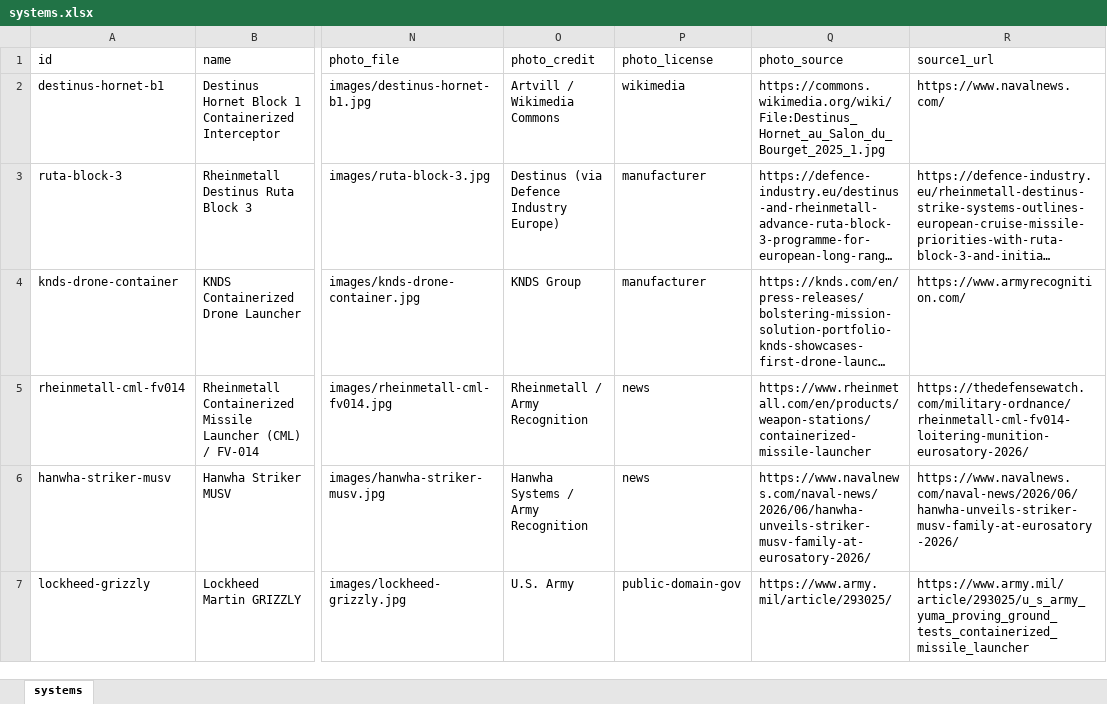
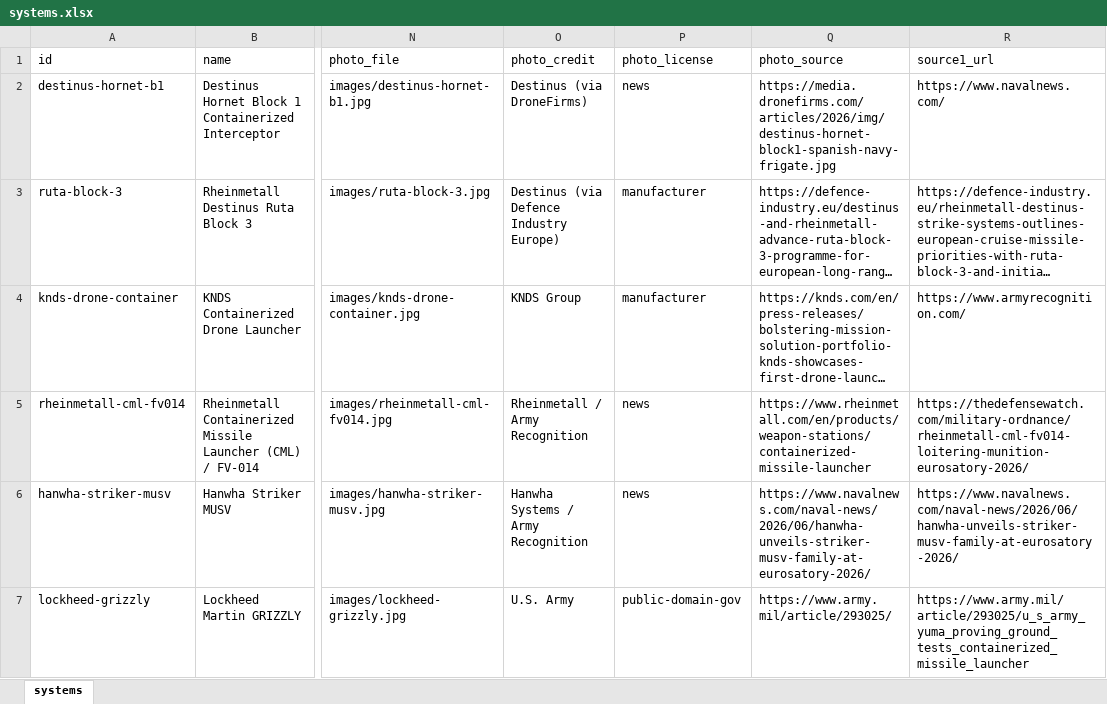
Before and after one commit to urcraft/containerised-weapon-systems, an Excel workbook: data/systems.xlsx, sheet systems, drawn as a sheet; only a part is shown, gaps mark what is left out; long unchanged cells end in …; values as stored, in another font and other column widths than the file's, no borders; table styles not drawn; the diff names each change by its address in the sheet, - before the commit and + after, or states it on an @@ line.

```diff
--- a/data/systems.xlsx (sheet systems)
+++ b/data/systems.xlsx (sheet systems)
-O2 (photo_credit): Artvill / Wikimedia Commons
+O2 (photo_credit): Destinus (via DroneFirms)
-P2 (photo_license): wikimedia
+P2 (photo_license): news
-Q2 (photo_source): https://commons.wikimedia.org/wiki/File:Destinus_Hornet_au_Salon_du_Bourget_2025_1.jpg
+Q2 (photo_source): https://media.dronefirms.com/articles/2026/img/destinus-hornet-block1-spanish-navy-frigate.jpg
```
Also changed, not shown: 1 other file.
